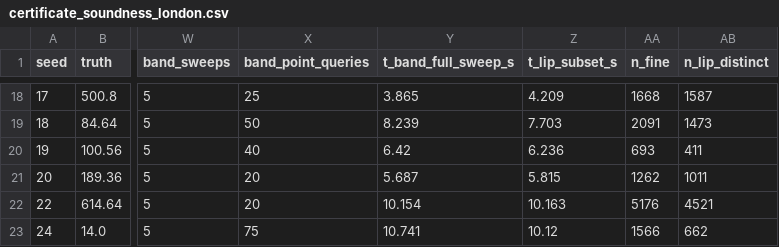
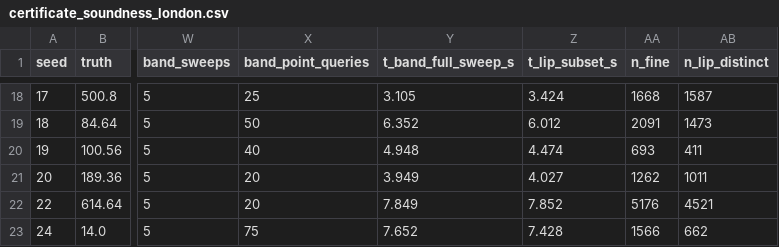
Before and after one commit to suppprith/certified-equitable-location-selection, a CSV file: outputs/certificate_soundness_london.csv, drawn as a sheet; only a part is shown, gaps mark what is left out; the diff covers the shown part only; the diff names each change by its address in the sheet, - before the commit and + after, or states it on an @@ line.

```diff
--- a/outputs/certificate_soundness_london.csv
+++ b/outputs/certificate_soundness_london.csv
-Y18 (t_band_full_sweep_s): 3.865
+Y18 (t_band_full_sweep_s): 3.105
-Z18 (t_lip_subset_s): 4.209
+Z18 (t_lip_subset_s): 3.424
-Y19 (t_band_full_sweep_s): 8.239
+Y19 (t_band_full_sweep_s): 6.352
-Z19 (t_lip_subset_s): 7.703
+Z19 (t_lip_subset_s): 6.012
-Y20 (t_band_full_sweep_s): 6.42
+Y20 (t_band_full_sweep_s): 4.948
-Z20 (t_lip_subset_s): 6.236
+Z20 (t_lip_subset_s): 4.474
-Y21 (t_band_full_sweep_s): 5.687
+Y21 (t_band_full_sweep_s): 3.949
-Z21 (t_lip_subset_s): 5.815
+Z21 (t_lip_subset_s): 4.027
-Y22 (t_band_full_sweep_s): 10.154
+Y22 (t_band_full_sweep_s): 7.849
-Z22 (t_lip_subset_s): 10.163
+Z22 (t_lip_subset_s): 7.852
-Y23 (t_band_full_sweep_s): 10.741
+Y23 (t_band_full_sweep_s): 7.652
-Z23 (t_lip_subset_s): 10.12
+Z23 (t_lip_subset_s): 7.428
```
Also changed, not shown: 32 edited cells elsewhere in this file, 2 other files.
